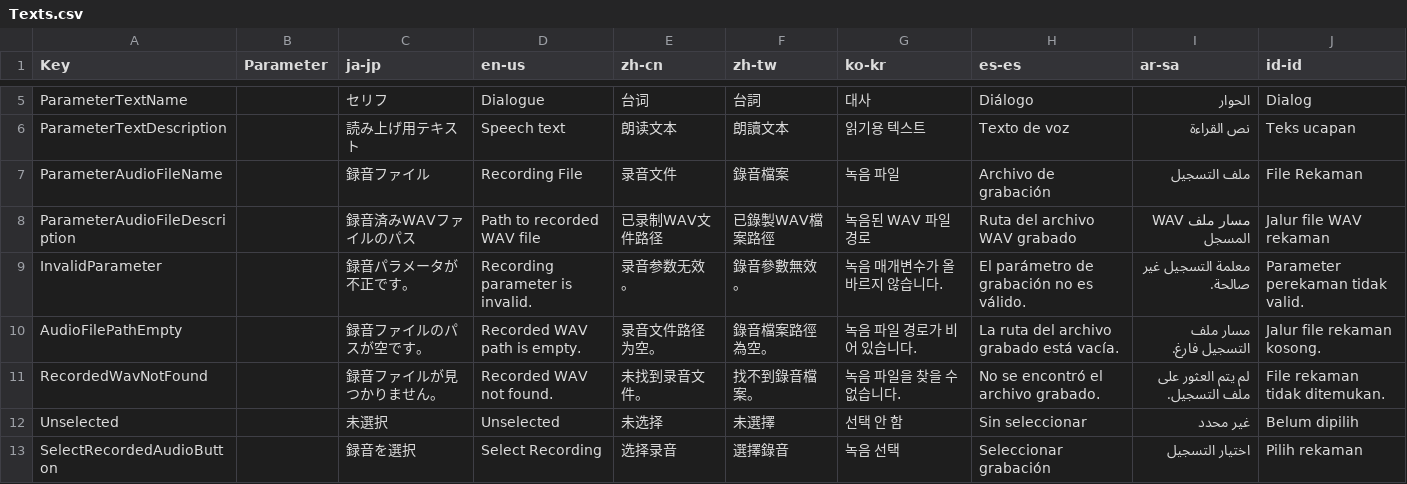
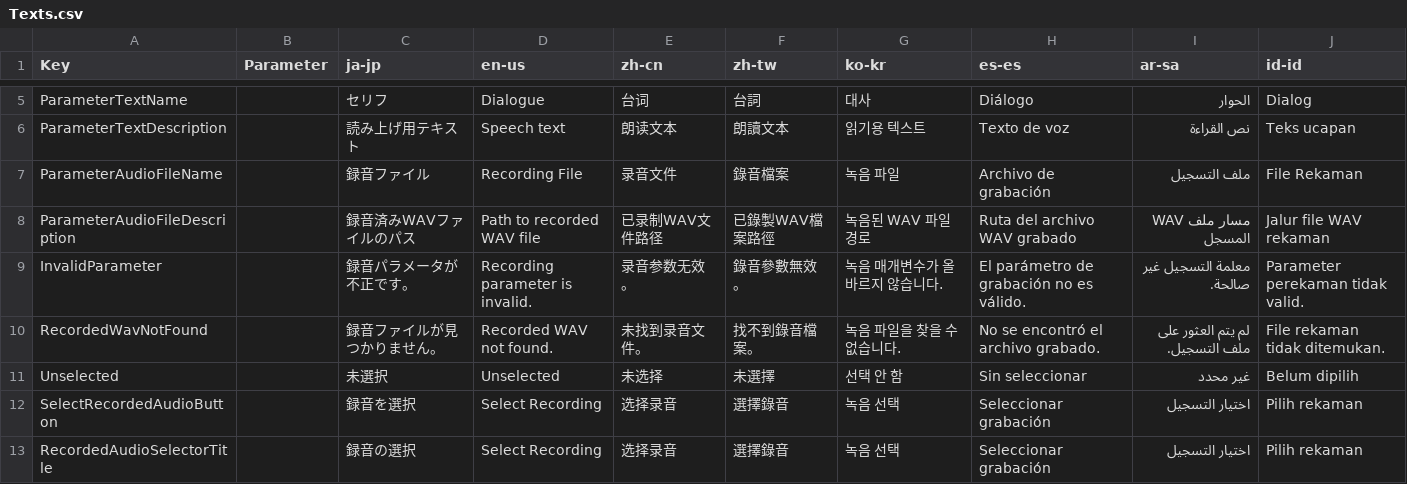
Before and after one commit to manju-summoner/YukkuriMovieMaker.Plugin.Community, a CSV file: YukkuriMovieMaker.Plugin.Community/Voice/Recording/Texts.csv, drawn as a sheet; only a part is shown, gaps mark what is left out; the shorter side is filled out with more unchanged rows.

```diff
--- a/YukkuriMovieMaker.Plugin.Community/Voice/Recording/Texts.csv
+++ b/YukkuriMovieMaker.Plugin.Community/Voice/Recording/Texts.csv
@@ -9,3 +9,2 @@ ParameterAudioFileDescription,,録音済みWAVファイルのパス,Path to reco
 InvalidParameter,,録音パラメータが不正です。,Recording parameter is invalid.,录音参数无效。,錄音參數無效。,녹음 매개변수가 올바르지 않습니다.,El parámetro de grabación no es válido.,معلمة التسجيل غير صالحة.,Parameter perekaman tidak valid.
-AudioFilePathEmpty,,録音ファイルのパスが空です。,Recorded WAV path is empty.,录音文件路径为空。,錄音檔案路徑為空。,녹음 파일 경로가 비어 있습니다.,La ruta del archivo grabado está vacía.,مسار ملف التسجيل فارغ.,Jalur file rekaman kosong.
 RecordedWavNotFound,,録音ファイルが見つかりません。,Recorded WAV not found.,未找到录音文件。,找不到錄音檔案。,녹음 파일을 찾을 수 없습니다.,No se encontró el archivo grabado.,لم يتم العثور على ملف التسجيل.,File rekaman tidak ditemukan.
```
Also changed, not shown: 1 other file.
